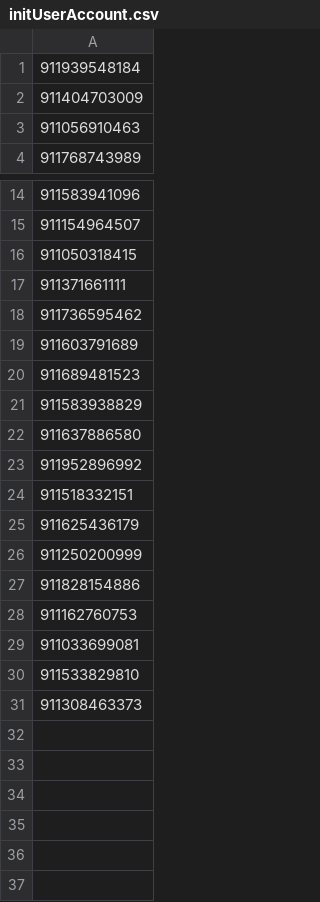
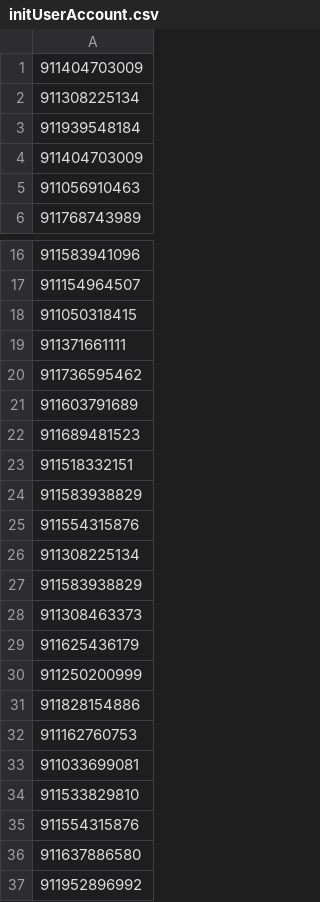
Before and after one commit to careycccc/autoTest, a CSV file: API/adminApi/activeManagement/dailyCheckIn/initUserAccount.csv, drawn as a sheet; only a part is shown, gaps mark what is left out.

```diff
--- a/API/adminApi/activeManagement/dailyCheckIn/initUserAccount.csv
+++ b/API/adminApi/activeManagement/dailyCheckIn/initUserAccount.csv
@@ -1 +1,3 @@
+911404703009
+911308225134
 911939548184
@@ -20,6 +22,8 @@
 911689481523
+911518332151
 911583938829
-911637886580
-911952896992
-911518332151
+911554315876
+911308225134
+911583938829
+911308463373
 911625436179
@@ -30,2 +34,4 @@
 911533829810
-911308463373
+911554315876
+911637886580
+911952896992
```
Also changed, not shown: 8 other files.
